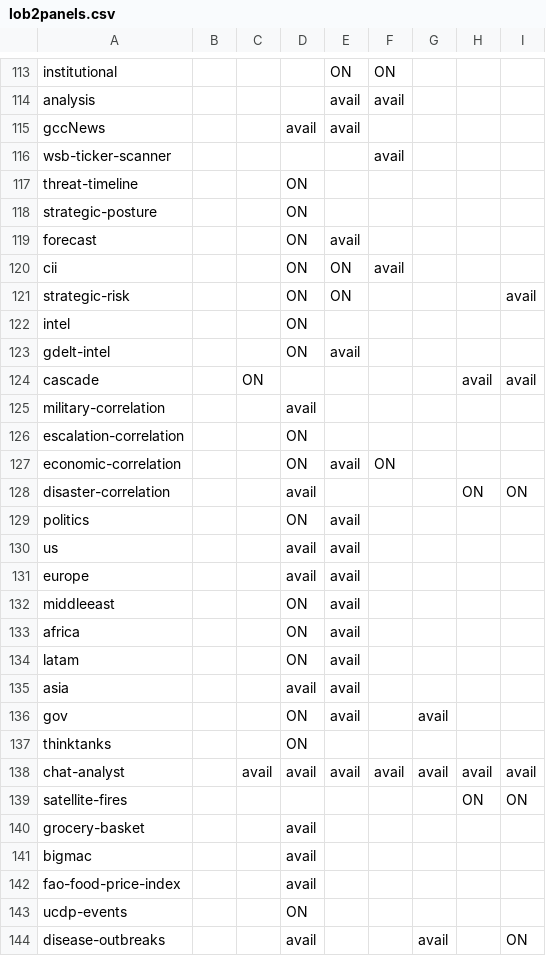
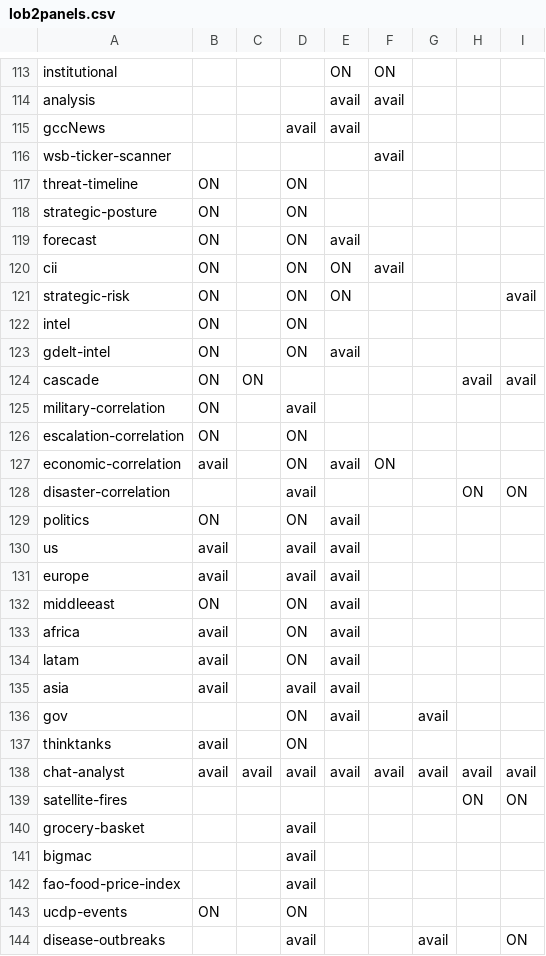
Before and after one commit to Aidan-Zhong-Mosaic/worldmonitor, a CSV file: src/config/mosaic/lob2panels.csv, drawn as a sheet; only a part is shown, gaps mark what is left out; the diff covers the shown part only.

Commit message:
return the original lob2panels.csv

```diff
--- a/src/config/mosaic/lob2panels.csv
+++ b/src/config/mosaic/lob2panels.csv
@@ -116,24 +116,24 @@ gccNews,,,avail,avail,,,,
 wsb-ticker-scanner,,,,,avail,,,
-threat-timeline,,,ON,,,,,
-strategic-posture,,,ON,,,,,
-forecast,,,ON,avail,,,,
-cii,,,ON,ON,avail,,,
-strategic-risk,,,ON,ON,,,,avail
-intel,,,ON,,,,,
-gdelt-intel,,,ON,avail,,,,
-cascade,,ON,,,,,avail,avail
-military-correlation,,,avail,,,,,
-escalation-correlation,,,ON,,,,,
-economic-correlation,,,ON,avail,ON,,,
+threat-timeline,ON,,ON,,,,,
+strategic-posture,ON,,ON,,,,,
+forecast,ON,,ON,avail,,,,
+cii,ON,,ON,ON,avail,,,
+strategic-risk,ON,,ON,ON,,,,avail
+intel,ON,,ON,,,,,
+gdelt-intel,ON,,ON,avail,,,,
+cascade,ON,ON,,,,,avail,avail
+military-correlation,ON,,avail,,,,,
+escalation-correlation,ON,,ON,,,,,
+economic-correlation,avail,,ON,avail,ON,,,
 disaster-correlation,,,avail,,,,ON,ON
-politics,,,ON,avail,,,,
-us,,,avail,avail,,,,
-europe,,,avail,avail,,,,
-middleeast,,,ON,avail,,,,
-africa,,,ON,avail,,,,
-latam,,,ON,avail,,,,
-asia,,,avail,avail,,,,
+politics,ON,,ON,avail,,,,
+us,avail,,avail,avail,,,,
+europe,avail,,avail,avail,,,,
+middleeast,ON,,ON,avail,,,,
+africa,avail,,ON,avail,,,,
+latam,avail,,ON,avail,,,,
+asia,avail,,avail,avail,,,,
 gov,,,ON,avail,,avail,,
-thinktanks,,,ON,,,,,
-chat-analyst,,avail,avail,avail,avail,avail,avail,avail
+thinktanks,avail,,ON,,,,,
+chat-analyst,avail,avail,avail,avail,avail,avail,avail,avail
 satellite-fires,,,,,,,ON,ON
@@ -142,3 +142,3 @@ bigmac,,,avail,,,,,
 fao-food-price-index,,,avail,,,,,
-ucdp-events,,,ON,,,,,
+ucdp-events,ON,,ON,,,,,
 disease-outbreaks,,,avail,,,avail,,ON
```
Also changed, not shown: 33 edited cells elsewhere in this file.
